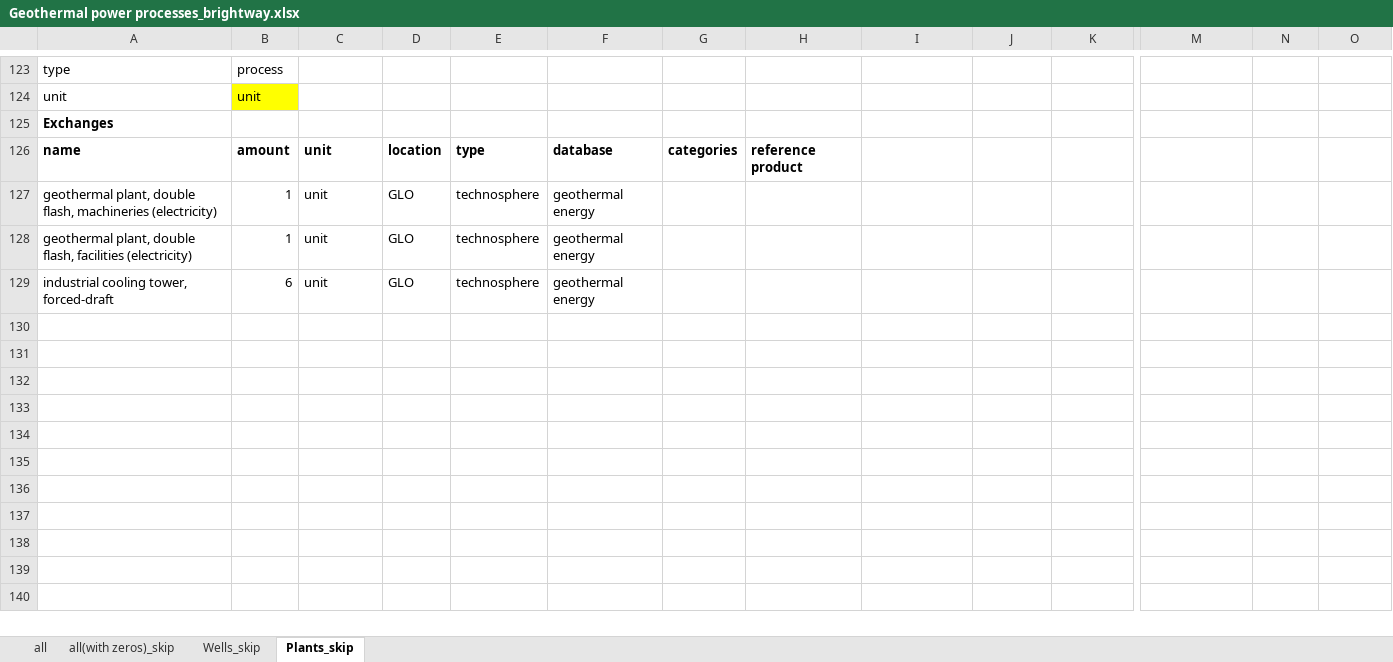
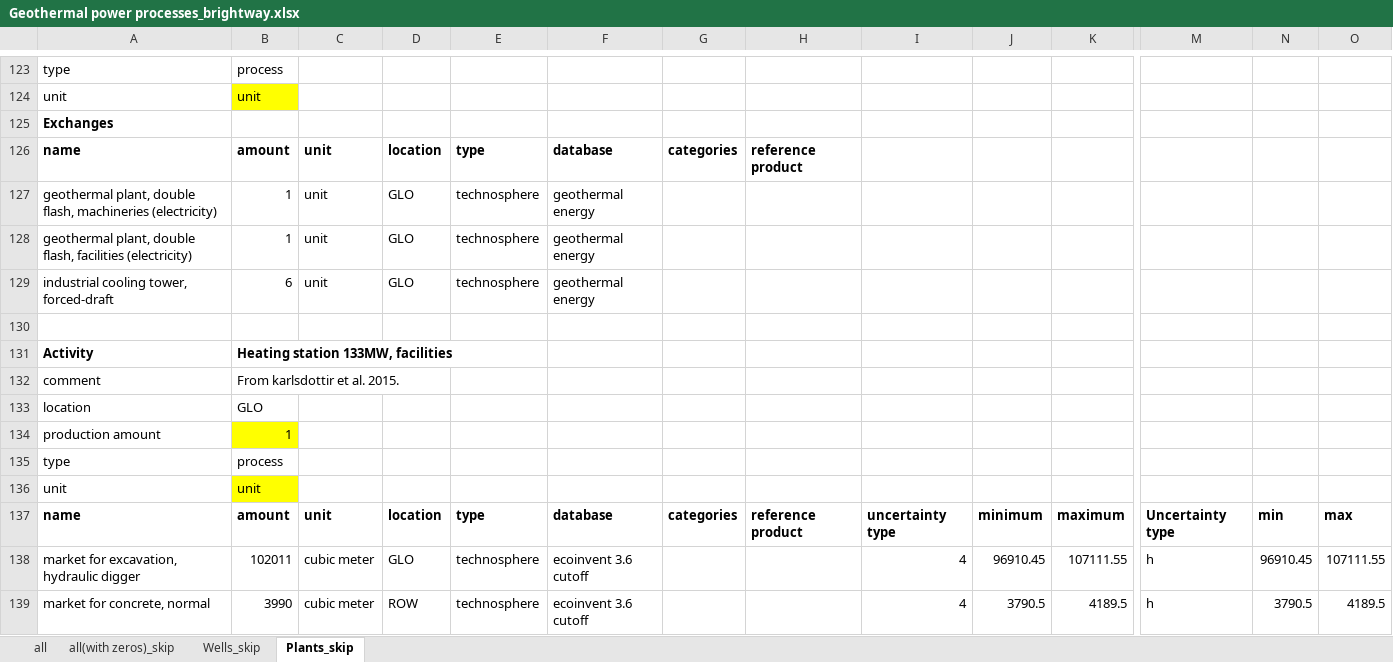
Before and after one commit to a-pau/gsa_geothermal, an Excel workbook: data_and_models/Geothermal power processes_brightway.xlsx, sheet Plants_skip, drawn as a sheet; only a part is shown, gaps mark what is left out; values as stored, in another font and other column widths than the file's, no borders; rows hold the shown columns only; the diff covers the shown part only; the diff names each change by its address in the sheet, - before the commit and + after, or states it on an @@ line.

```diff
--- a/data_and_models/Geothermal power processes_brightway.xlsx (sheet Plants_skip)
+++ b/data_and_models/Geothermal power processes_brightway.xlsx (sheet Plants_skip)
+row 130: (empty)
+row 131: Activity | Heating station 133MW, facilities
+row 132: comment | From karlsdottir et al. 2015.
+row 133: location | GLO
+row 134: production amount | 1
+row 135: type | process
+row 136: unit | unit
+row 137: name | amount | unit | location | type | database | categories | reference product | uncertainty type | minimum | maximum | Uncertainty type | min | max
+row 138: market for excavation, hydraulic digger | 102011 | cubic meter | GLO | technosphere | ecoinvent 3.6 cutoff |  |  | 4 | 96910.45 | 107111.55 | h | 96910.45 | 107111.55
+row 139: market for concrete, normal | 3990 | cubic meter | ROW | technosphere | ecoinvent 3.6 cutoff |  |  | 4 | 3790.5 | 4189.5 | h | 3790.5 | 4189.5
```
Also changed, not shown: 42 added rows and 5 edited cells elsewhere in this sheet, sheet all, sheet all(with zeros)_skip, data_and_models/Carbon footprints from literature.xlsx, generated_files/Simplified models coefficients conventional - symbolic - thresholds.xlsx, 47 other files.
